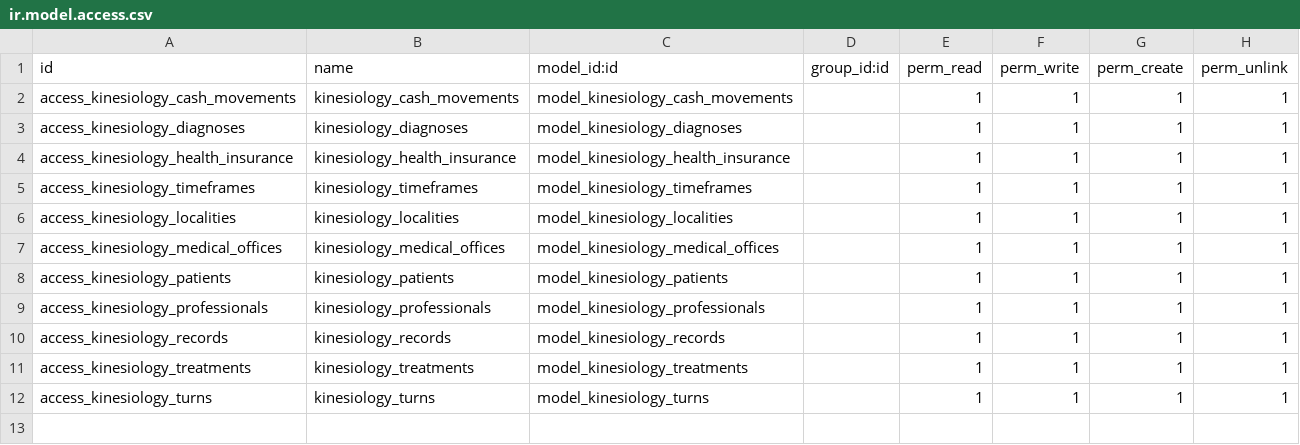
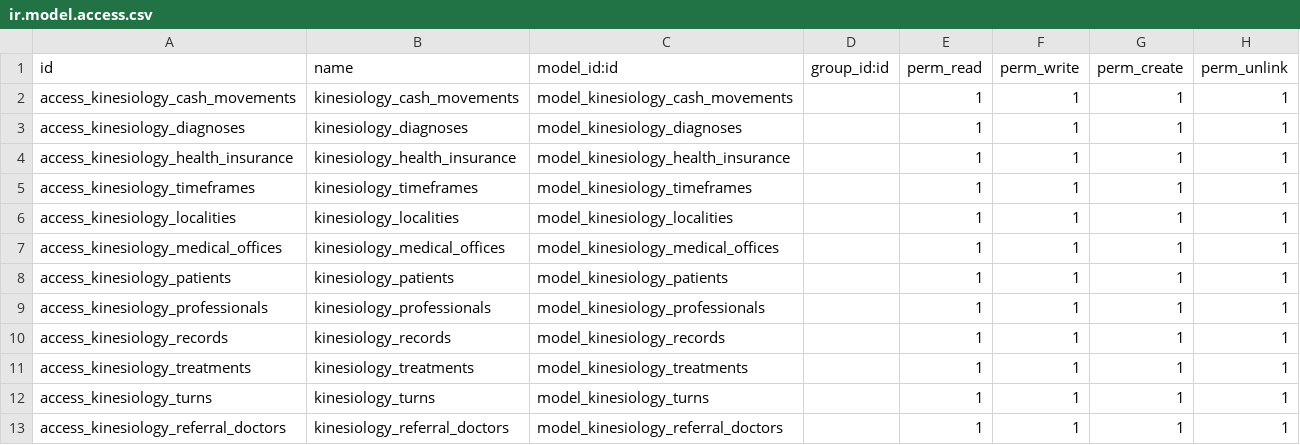
Before and after one commit to GermanChiocchia/kinesiology, a CSV file: security/ir.model.access.csv, drawn as a sheet; the diff names each change by its address in the sheet, - before the commit and + after, or states it on an @@ line.

Commit message:
referral model, manifest, timeframe place changed

```diff
--- a/security/ir.model.access.csv
+++ b/security/ir.model.access.csv
+row 13: access_kinesiology_referral_doctors | kinesiology_referral_doctors | model_kinesiology_referral_doctors |  | 1 | 1 | 1 | 1
```
Also changed, not shown: 6 other files.
